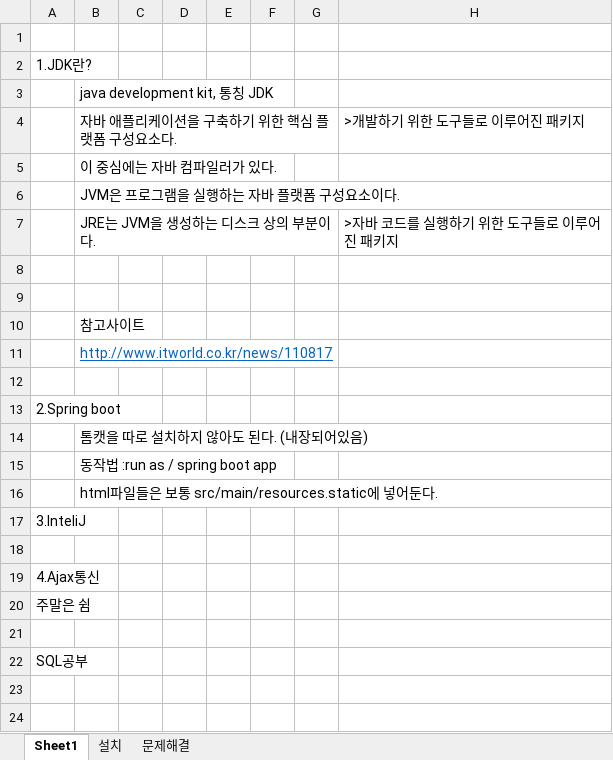
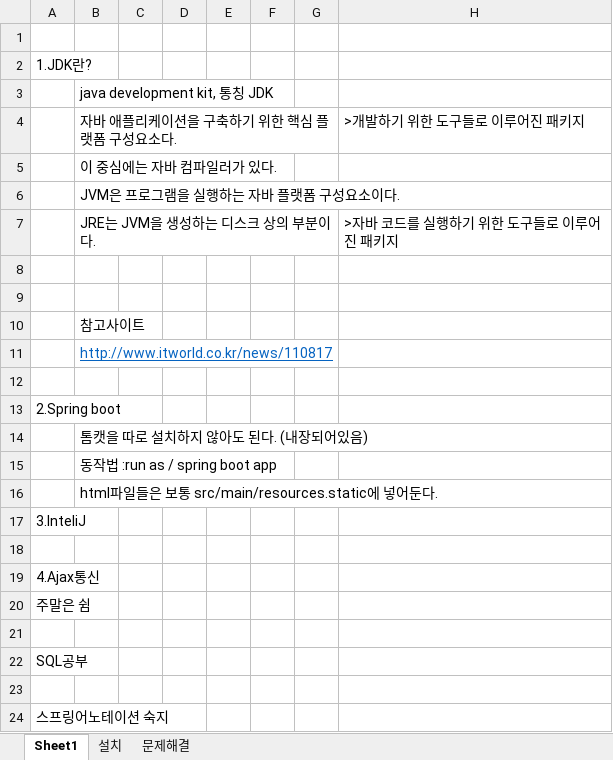
Before and after one commit to hojunthedev/springboard, an Excel workbook: 스프링자습서.xlsx, sheet Sheet1, drawn as a sheet; values as stored, in another font and other column widths than the file's, no borders; the diff names each change by its address in the sheet, - before the commit and + after, or states it on an @@ line.

Commit message:
Update 스프링자습서.xlsx

```diff
--- a/스프링자습서.xlsx (sheet Sheet1)
+++ b/스프링자습서.xlsx (sheet Sheet1)
+row 23: (empty)
+row 24: 스프링어노테이션 숙지
```
